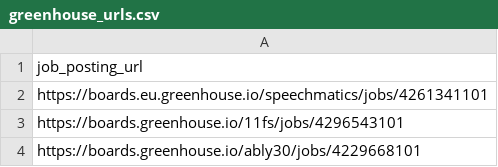
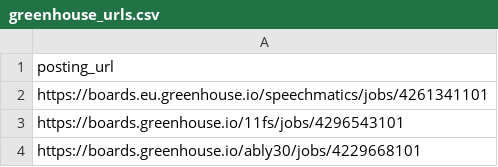
Before and after one commit to Ches-ctrl/Cheddar, a CSV file: storage/csv/greenhouse_urls.csv, drawn as a sheet; only a part is shown.

Commit message:
remove references to job_posting_url and replace with posting_url

```diff
--- a/storage/csv/greenhouse_urls.csv
+++ b/storage/csv/greenhouse_urls.csv
@@ -1,2 +1,2 @@
-job_posting_url
+posting_url
 https://boards.eu.greenhouse.io/speechmatics/jobs/4261341101
```
Also changed, not shown: storage/csv/job_posting_urls.csv, storage/csv/other_ats_urls.csv, 41 other files.
